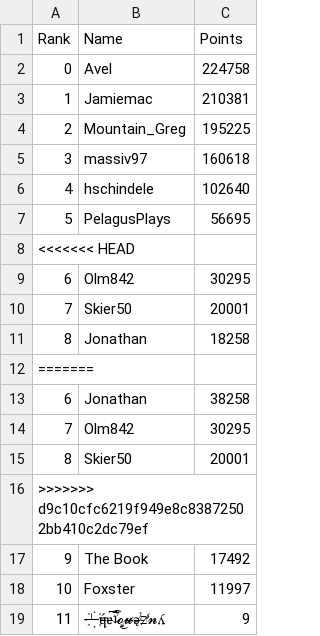
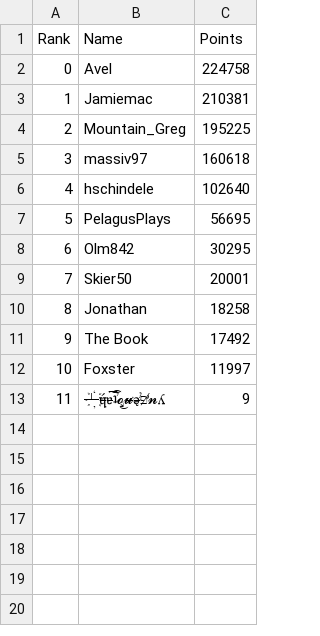
Before and after one commit to hschindele/gmaapp, a CSV file: data/pinhsrank.csv, drawn as a sheet; the diff names each change by its address in the sheet, - before the commit and + after, or states it on an @@ line.

```diff
--- a/data/pinhsrank.csv
+++ b/data/pinhsrank.csv
-row 8: <<<<<<< HEAD
-row 12: =======
-row 13: 6 | Jonathan | 38258
-row 14: 7 | Olm842 | 30295
-row 15: 8 | Skier50 | 20001
-row 16: >>>>>>> d9c10cfc6219f949e8c83872502bb410c2dc79ef
```
Also changed, not shown: data/TDDF.csv, data/allpbs.csv, 17 other files.
